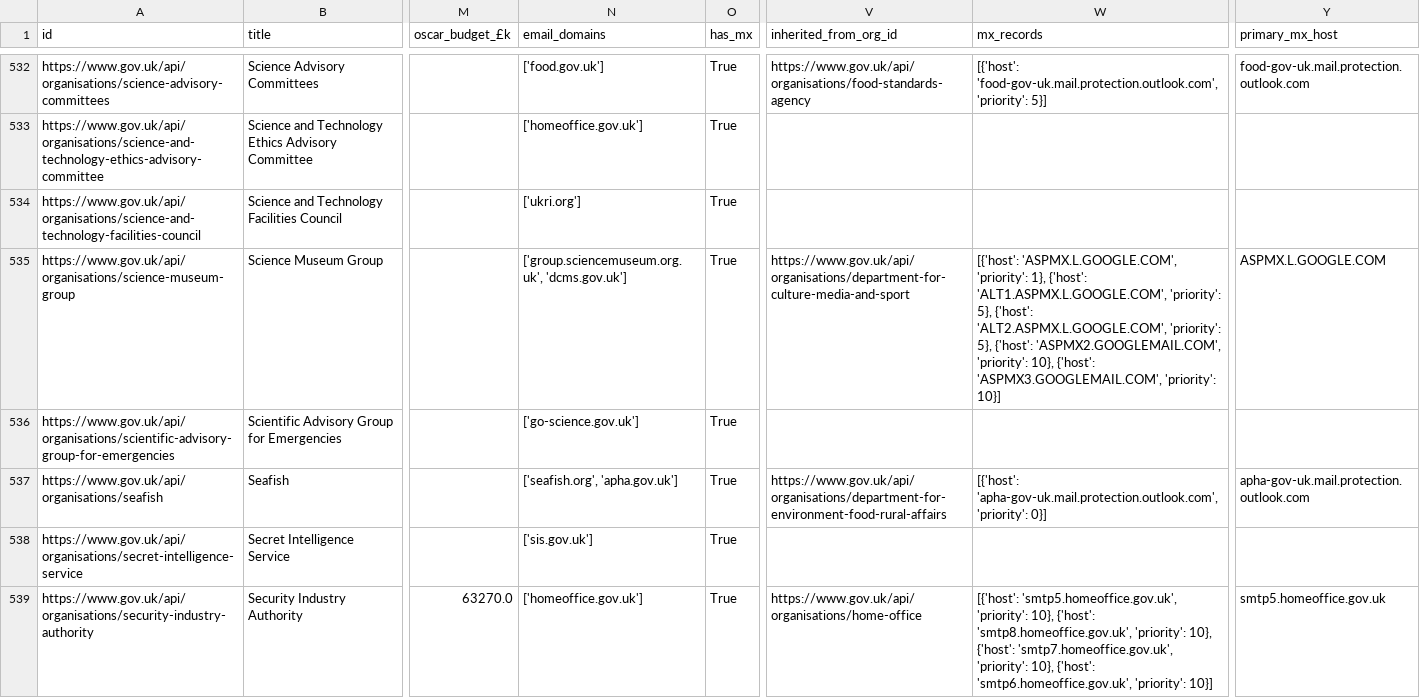
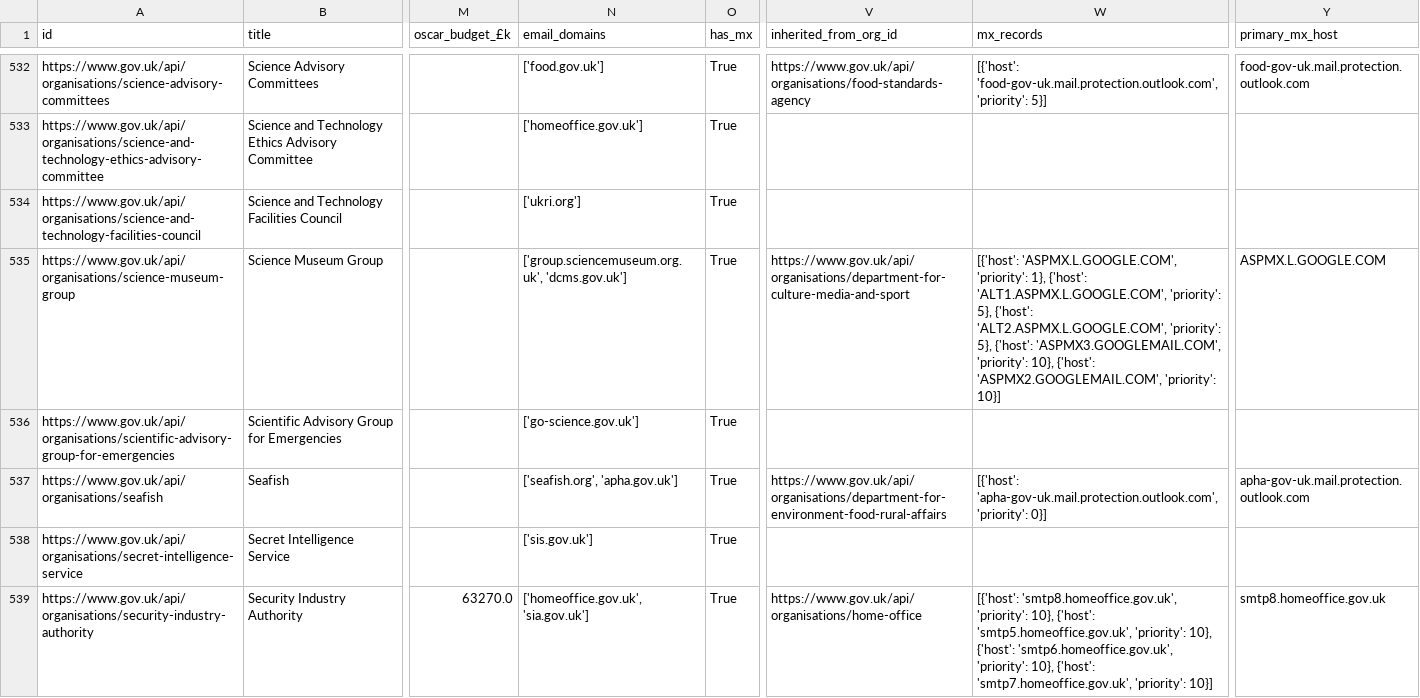
Before and after one commit to tobylivesey/uk-gov-mapper, a CSV file: data/orgs/uk/govuk_orgs_enriched.csv, drawn as a sheet; only a part is shown, gaps mark what is left out; the diff covers the shown part only; the diff names each change by its address in the sheet, - before the commit and + after, or states it on an @@ line.

```diff
--- a/data/orgs/uk/govuk_orgs_enriched.csv
+++ b/data/orgs/uk/govuk_orgs_enriched.csv
-W535 (mx_records): …5}, {'host': 'ASPMX2.GOOGLEMAIL.COM', 'priority': 10}, {'host': 'ASPMX3.GOOGLEMAIL.COM', 'priority': 10}]
+W535 (mx_records): …5}, {'host': 'ASPMX3.GOOGLEMAIL.COM', 'priority': 10}, {'host': 'ASPMX2.GOOGLEMAIL.COM', 'priority': 10}]
-N539 (email_domains): ['homeoffice.gov.uk']
+N539 (email_domains): ['homeoffice.gov.uk', 'sia.gov.uk']
-W539 (mx_records): [{'host': 'smtp5.homeoffice.gov.uk', 'priority': 10}, {'host': 'smtp8.homeoffice.gov.uk', 'priority': 10}, {'host': 'smtp7.homeoffice.gov.uk', 'priority': 10}, {'host': 'smtp6.homeoffice.gov.uk', 'priority': 10}]
+W539 (mx_records): [{'host': 'smtp8.homeoffice.gov.uk', 'priority': 10}, {'host': 'smtp5.homeoffice.gov.uk', 'priority': 10}, {'host': 'smtp6.homeoffice.gov.uk', 'priority': 10}, {'host': 'smtp7.homeoffice.gov.uk', 'priority': 10}]
-Y539 (primary_mx_host): smtp5.homeoffice.gov.uk
+Y539 (primary_mx_host): smtp8.homeoffice.gov.uk
```
Also changed, not shown: 136 edited cells elsewhere in this file, 10 other files.
